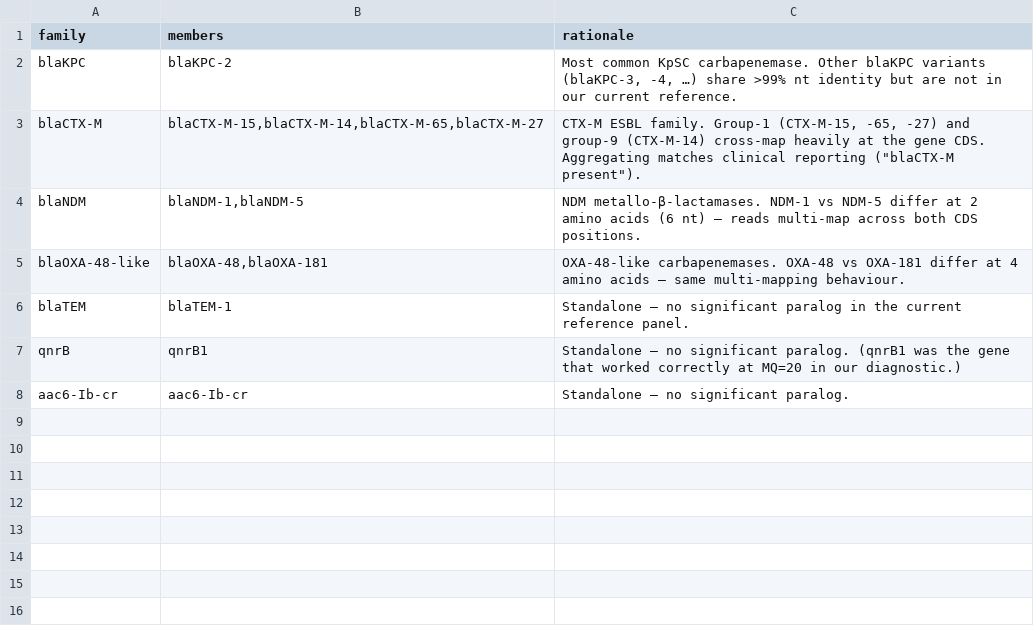
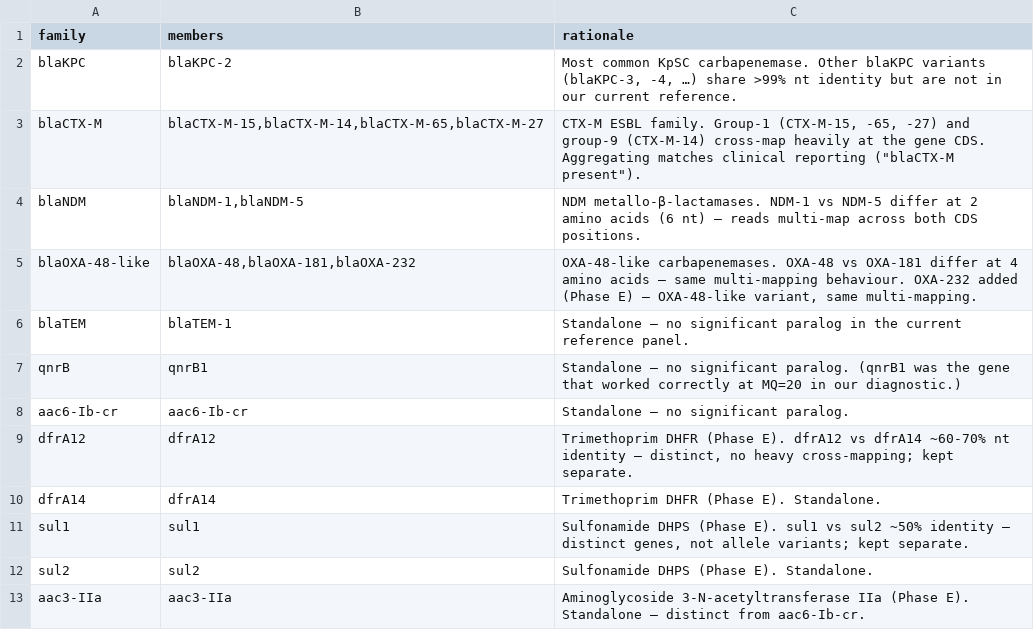
Before and after one commit to lcerdeira/CNVRock, a TSV file: assets/plasmid_refs/plasmid_gene_families.tsv, drawn as a sheet; the diff names each change by its address in the sheet, - before the commit and + after, or states it on an @@ line.

Commit message:
Phase E: expand plasmid_gene_families to 12 families (6 new genes)

```diff
--- a/assets/plasmid_refs/plasmid_gene_families.tsv
+++ b/assets/plasmid_refs/plasmid_gene_families.tsv
-B5 (members): blaOXA-48,blaOXA-181
+B5 (members): blaOXA-48,blaOXA-181,blaOXA-232
-C5 (rationale): …multi-mapping behaviour.
+C5 (rationale): …multi-mapping behaviour. OXA-232 added (Phase E) — OXA-48-like variant, same multi-mapping.
+row 9: dfrA12 | dfrA12 | Trimethoprim DHFR (Phase E). dfrA12 vs dfrA14 ~60-70% nt identity — distinct, no heavy cross-mapping; kept separate.
+row 10: dfrA14 | dfrA14 | Trimethoprim DHFR (Phase E). Standalone.
+row 11: sul1 | sul1 | Sulfonamide DHPS (Phase E). sul1 vs sul2 ~50% identity — distinct genes, not allele variants; kept separate.
+row 12: sul2 | sul2 | Sulfonamide DHPS (Phase E). Standalone.
+row 13: aac3-IIa | aac3-IIa | Aminoglycoside 3-N-acetyltransferase IIa (Phase E). Standalone — distinct from aac6-Ib-cr.
```
